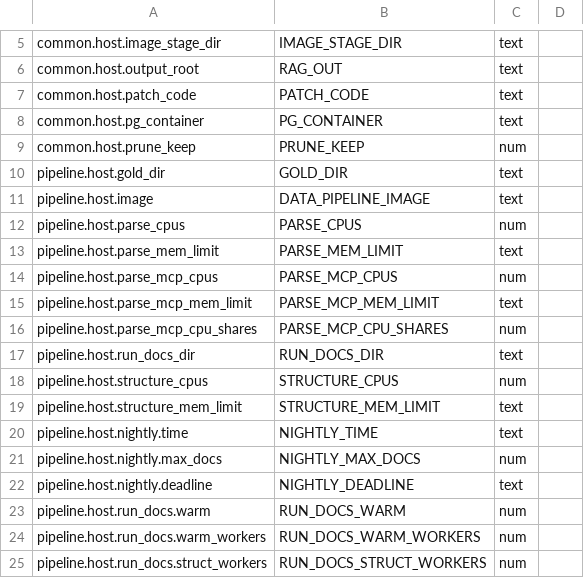
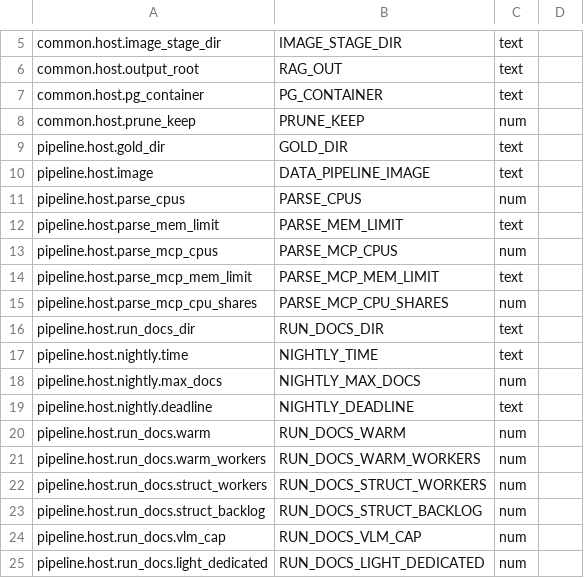
Before and after one commit to gigasamba/sbl_data_parsing, a TSV file: deploy/host/scripts/host_keys.tsv, drawn as a sheet; only a part is shown, gaps mark what is left out; the shorter side is filled out with more unchanged rows; the diff names each change by its address in the sheet, - before the commit and + after, or states it on an @@ line.

```diff
--- a/deploy/host/scripts/host_keys.tsv
+++ b/deploy/host/scripts/host_keys.tsv
-row 7: common.host.patch_code | PATCH_CODE | text
-row 18: pipeline.host.structure_cpus | STRUCTURE_CPUS | num
-row 19: pipeline.host.structure_mem_limit | STRUCTURE_MEM_LIMIT | text
```
Also changed, not shown: 11 other files.
